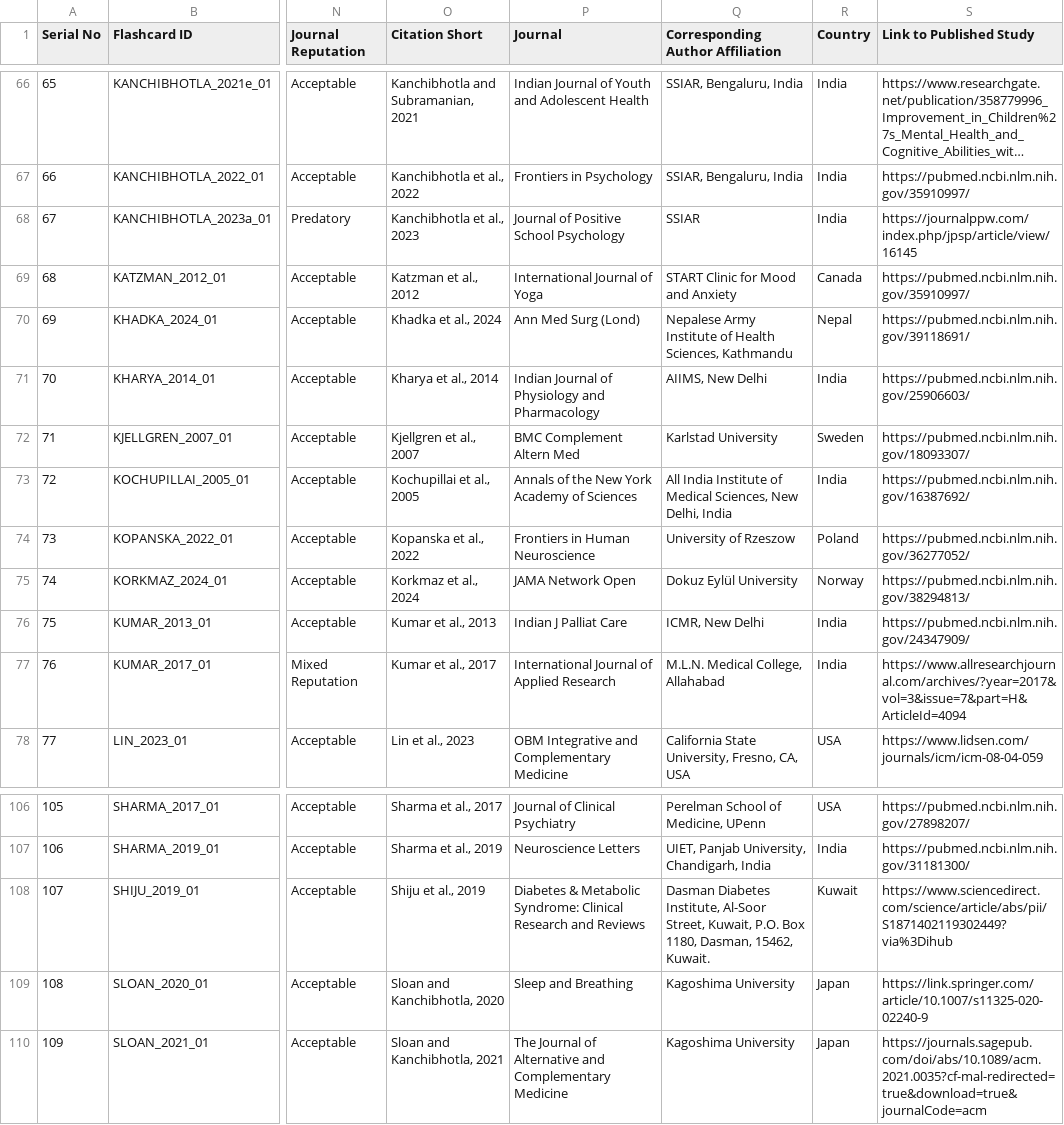
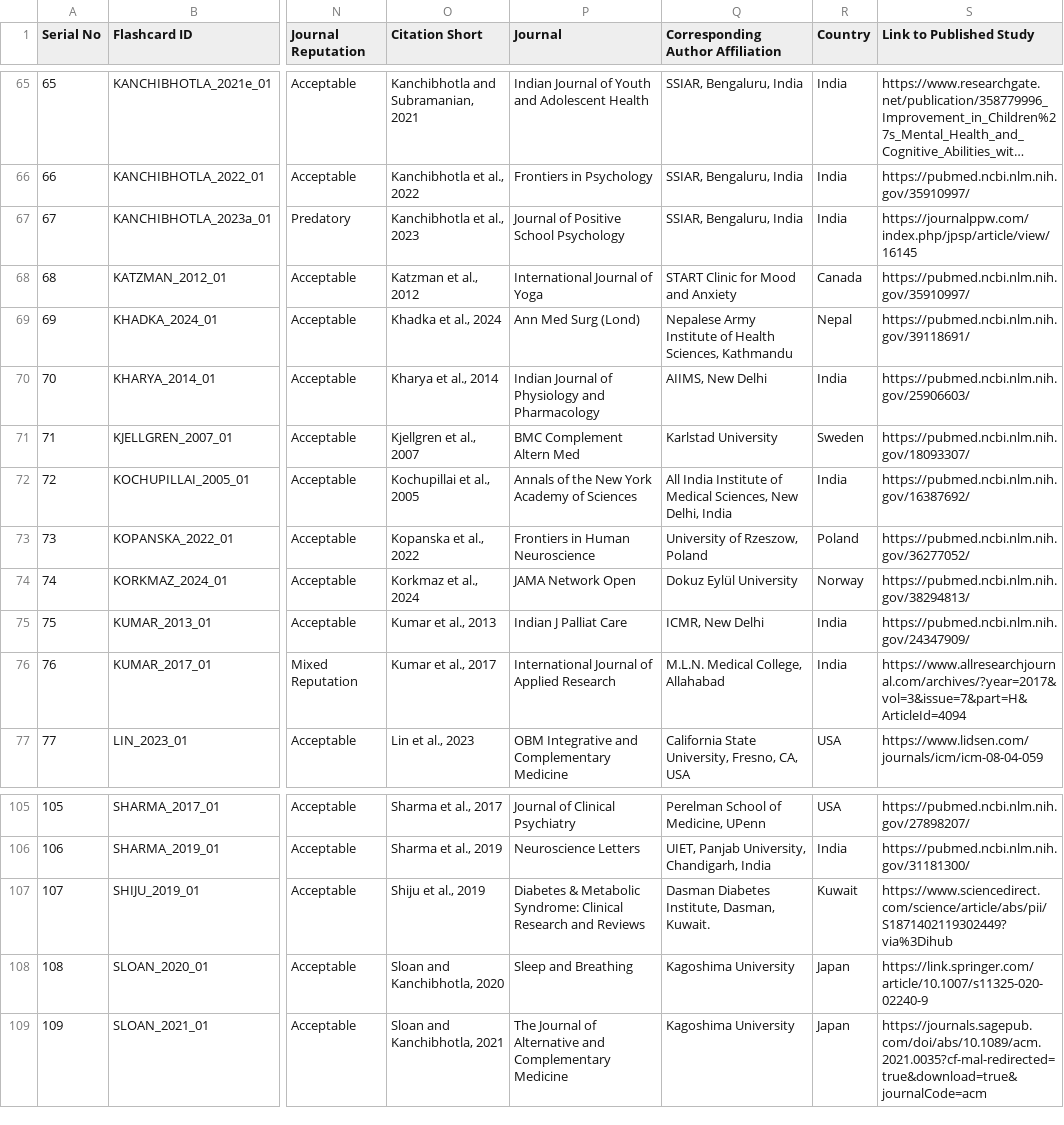
Before and after one commit to LakshmiGanesan/SSIAR, a CSV file: Explorer.csv, drawn as a sheet; only a part is shown, gaps mark what is left out; long unchanged cells end in …; addresses are those after the commit; the diff covers the shown part only; the diff names each change by its address in the sheet, - before the commit and + after, or states it on an @@ line.

```diff
--- a/Explorer.csv
+++ b/Explorer.csv
-Q67 (Corresponding Author Affiliation): SSIAR
+Q67 (Corresponding Author Affiliation): SSIAR, Bengaluru, India
-Q73 (Corresponding Author Affiliation): University of Rzeszow
+Q73 (Corresponding Author Affiliation): University of Rzeszow, Poland
-Q107 (Corresponding Author Affiliation): …Diabetes Institute, Al-Soor Street, Kuwait, P.O. Box 1180, Dasman, 15462, Kuwait.
+Q107 (Corresponding Author Affiliation): …Diabetes Institute, Dasman, Kuwait.
```
Also changed, not shown: 1 removed row and 25 edited cells elsewhere in this file, 1 other file.
